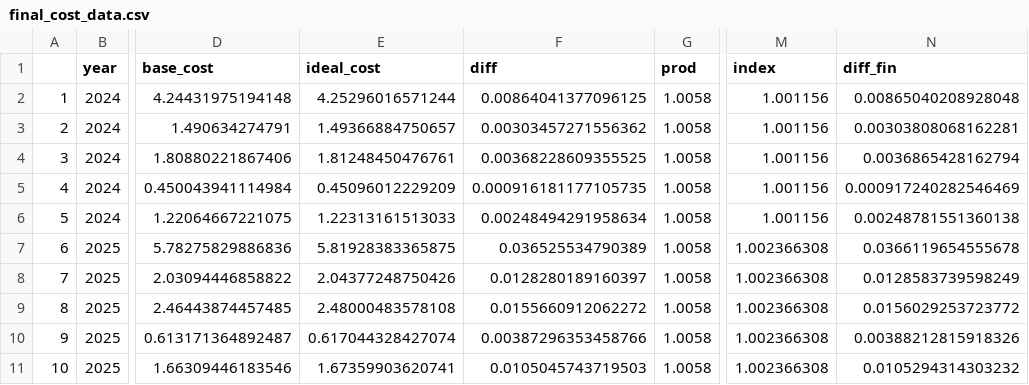
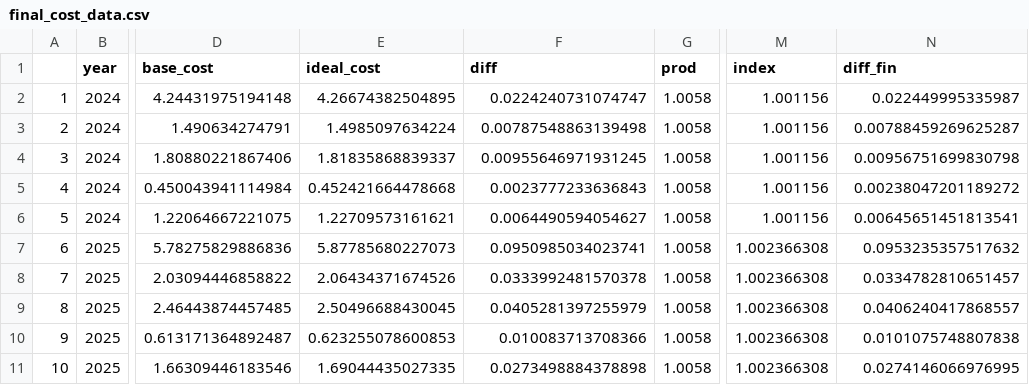
Before and after one commit to REALCentreTHF/waitlist_model, a CSV file: output/final_cost_data.csv, drawn as a sheet; only a part is shown, gaps mark what is left out; the diff covers the shown part only; the diff names each change by its address in the sheet, - before the commit and + after, or states it on an @@ line.

```diff
--- a/output/final_cost_data.csv
+++ b/output/final_cost_data.csv
-E2 (ideal_cost): 4.25296016571244
+E2 (ideal_cost): 4.26674382504895
-F2 (diff): 0.00864041377096125
+F2 (diff): 0.0224240731074747
-N2 (diff_fin): 0.00865040208928048
+N2 (diff_fin): 0.022449995335987
-E3 (ideal_cost): 1.49366884750657
+E3 (ideal_cost): 1.4985097634224
-F3 (diff): 0.00303457271556362
+F3 (diff): 0.00787548863139498
-N3 (diff_fin): 0.00303808068162281
+N3 (diff_fin): 0.00788459269625287
-E4 (ideal_cost): 1.81248450476761
+E4 (ideal_cost): 1.81835868839337
-F4 (diff): 0.00368228609355525
+F4 (diff): 0.00955646971931245
-N4 (diff_fin): 0.0036865428162794
+N4 (diff_fin): 0.00956751699830798
-E5 (ideal_cost): 0.45096012229209
+E5 (ideal_cost): 0.452421664478668
-F5 (diff): 0.000916181177105735
+F5 (diff): 0.0023777233636843
-N5 (diff_fin): 0.000917240282546469
+N5 (diff_fin): 0.00238047201189272
-E6 (ideal_cost): 1.22313161513033
+E6 (ideal_cost): 1.22709573161621
-F6 (diff): 0.00248494291958634
+F6 (diff): 0.0064490594054627
-N6 (diff_fin): 0.00248781551360138
+N6 (diff_fin): 0.00645651451813541
-E7 (ideal_cost): 5.81928383365875
+E7 (ideal_cost): 5.87785680227073
-F7 (diff): 0.036525534790389
+F7 (diff): 0.0950985034023741
-N7 (diff_fin): 0.0366119654555678
+N7 (diff_fin): 0.0953235357517632
-E8 (ideal_cost): 2.04377248750426
+E8 (ideal_cost): 2.06434371674526
-F8 (diff): 0.0128280189160397
+F8 (diff): 0.0333992481570378
-N8 (diff_fin): 0.0128583739598249
+N8 (diff_fin): 0.0334782810651457
-E9 (ideal_cost): 2.48000483578108
+E9 (ideal_cost): 2.50496688430045
-F9 (diff): 0.0155660912062272
+F9 (diff): 0.0405281397255979
-N9 (diff_fin): 0.0156029253723772
+N9 (diff_fin): 0.0406240417868557
-E10 (ideal_cost): 0.617044328427074
+E10 (ideal_cost): 0.623255078600853
-F10 (diff): 0.00387296353458766
+F10 (diff): 0.010083713708366
-N10 (diff_fin): 0.00388212815918326
+N10 (diff_fin): 0.0101075748807838
-E11 (ideal_cost): 1.67359903620741
+E11 (ideal_cost): 1.69044435027335
-F11 (diff): 0.0105045743719503
+F11 (diff): 0.0273498884378898
-N11 (diff_fin): 0.0105294314303232
+N11 (diff_fin): 0.0274146066976995
```
Also changed, not shown: 150 edited cells elsewhere in this file, output/activity_total.csv, 6 other files.
